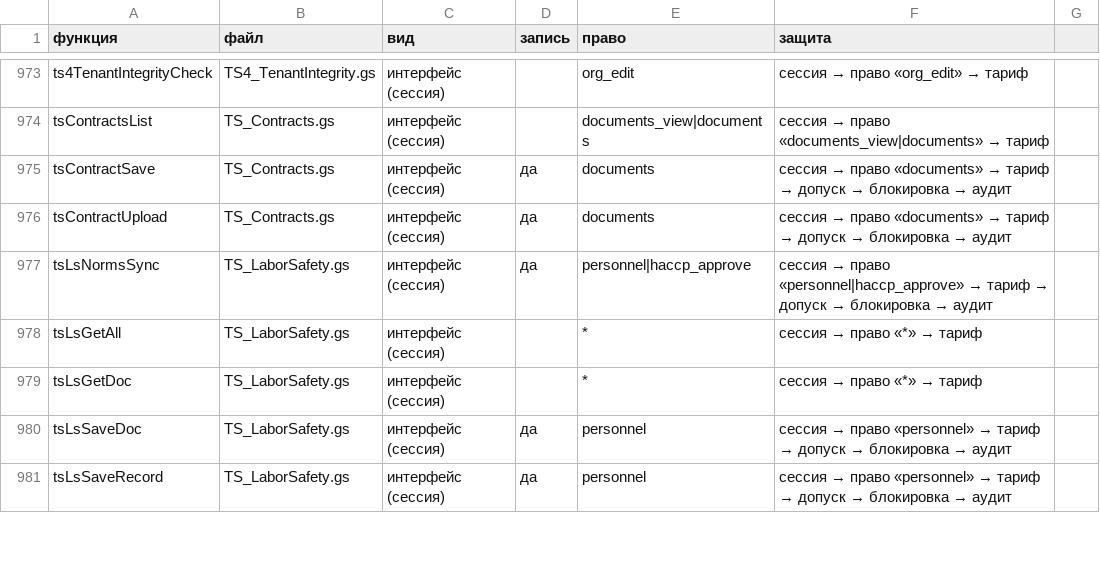
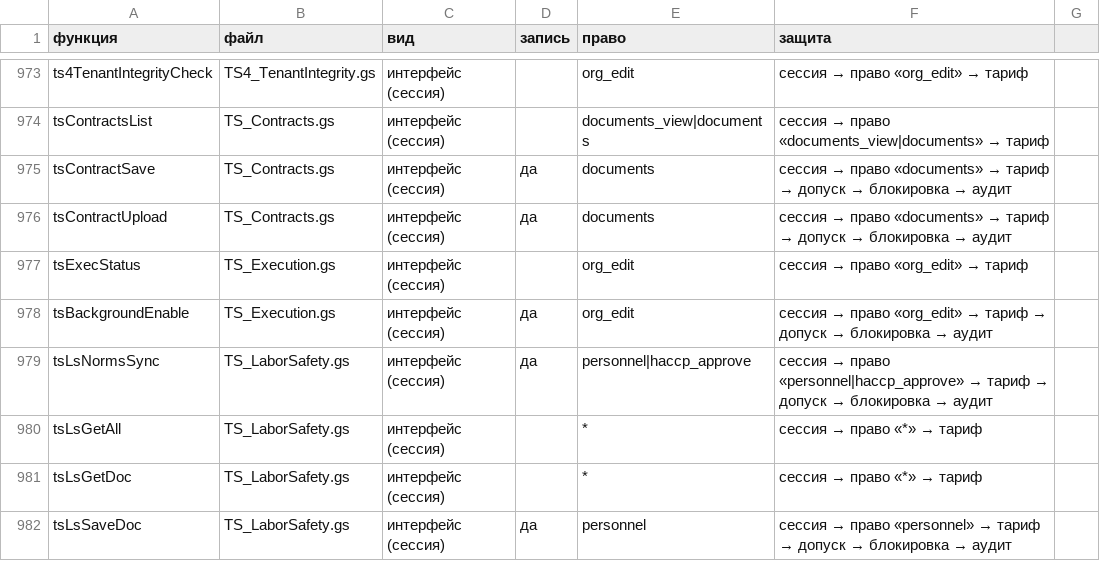
Before and after one commit to tceh56-boop/Brave-haccp, a CSV file: tsekh-standard/docs/2.0/SECURITY_ENTRY_POINTS_2.0.csv, drawn as a sheet; only a part is shown, gaps mark what is left out; the shorter side is filled out with more unchanged rows.

```diff
--- a/tsekh-standard/docs/2.0/SECURITY_ENTRY_POINTS_2.0.csv
+++ b/tsekh-standard/docs/2.0/SECURITY_ENTRY_POINTS_2.0.csv
@@ -976,2 +976,4 @@ tsContractSave;TS_Contracts.gs;интерфейс (сессия);да;documents;
 tsContractUpload;TS_Contracts.gs;интерфейс (сессия);да;documents;сессия → право «documents» → тариф → допуск → блокировка → аудит
+tsExecStatus;TS_Execution.gs;интерфейс (сессия);;org_edit;сессия → право «org_edit» → тариф
+tsBackgroundEnable;TS_Execution.gs;интерфейс (сессия);да;org_edit;сессия → право «org_edit» → тариф → допуск → блокировка → аудит
 tsLsNormsSync;TS_LaborSafety.gs;интерфейс (сессия);да;personnel|haccp_approve;сессия → право «personnel|haccp_approve» → тариф → допуск → блокировка → аудит
```
Also changed, not shown: 23 other files.
